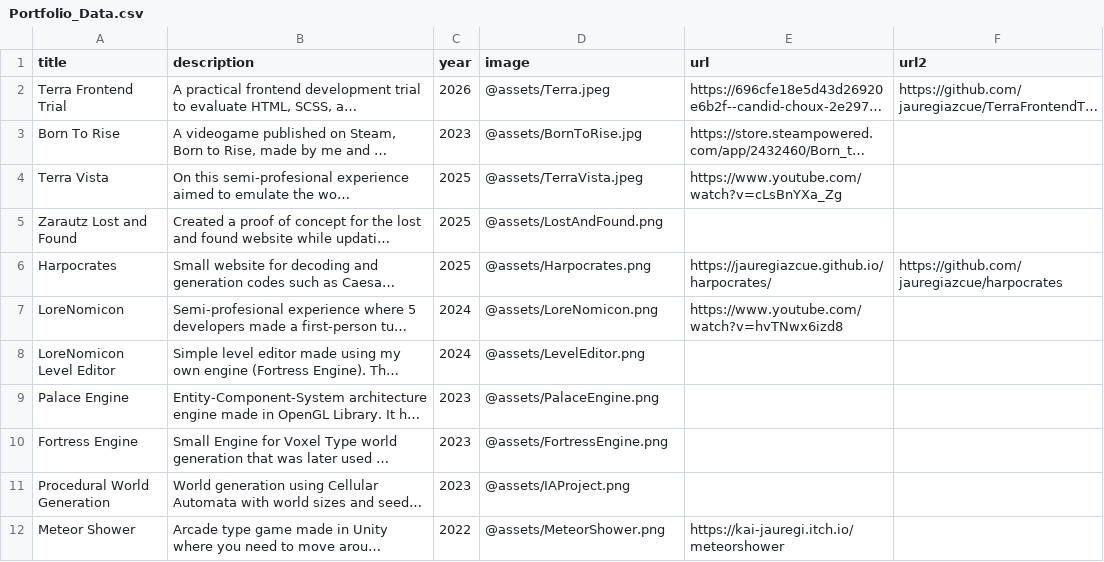
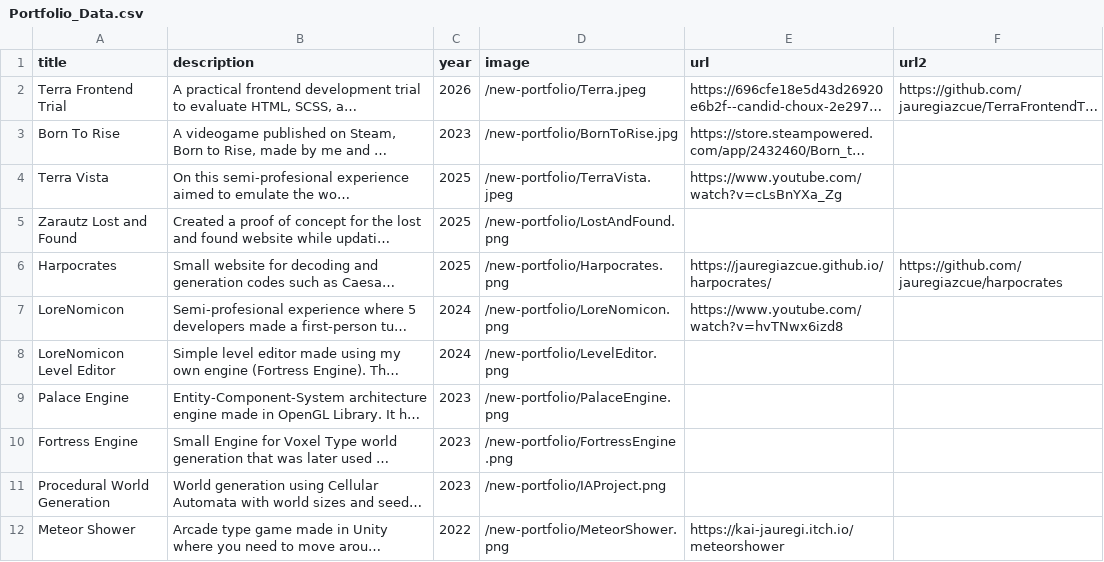
Before and after one commit to jauregiazcue/portfolio, a CSV file: src/assets/Portfolio_Data.csv, drawn as a sheet; long unchanged cells end in …; the diff names each change by its address in the sheet, - before the commit and + after, or states it on an @@ line.

Commit message:
fixed images not appearing correctly

```diff
--- a/src/assets/Portfolio_Data.csv
+++ b/src/assets/Portfolio_Data.csv
-D2 (image): @assets/Terra.jpeg
+D2 (image): /new-portfolio/Terra.jpeg
-D3 (image): @assets/BornToRise.jpg
+D3 (image): /new-portfolio/BornToRise.jpg
-D4 (image): @assets/TerraVista.jpeg
+D4 (image): /new-portfolio/TerraVista.jpeg
-D5 (image): @assets/LostAndFound.png
+D5 (image): /new-portfolio/LostAndFound.png
-D6 (image): @assets/Harpocrates.png
+D6 (image): /new-portfolio/Harpocrates.png
-D7 (image): @assets/LoreNomicon.png
+D7 (image): /new-portfolio/LoreNomicon.png
-D8 (image): @assets/LevelEditor.png
+D8 (image): /new-portfolio/LevelEditor.png
-D9 (image): @assets/PalaceEngine.png
+D9 (image): /new-portfolio/PalaceEngine.png
-D10 (image): @assets/FortressEngine.png
+D10 (image): /new-portfolio/FortressEngine.png
-D11 (image): @assets/IAProject.png
+D11 (image): /new-portfolio/IAProject.png
-D12 (image): @assets/MeteorShower.png
+D12 (image): /new-portfolio/MeteorShower.png
```
Also changed, not shown: 13 other files.
